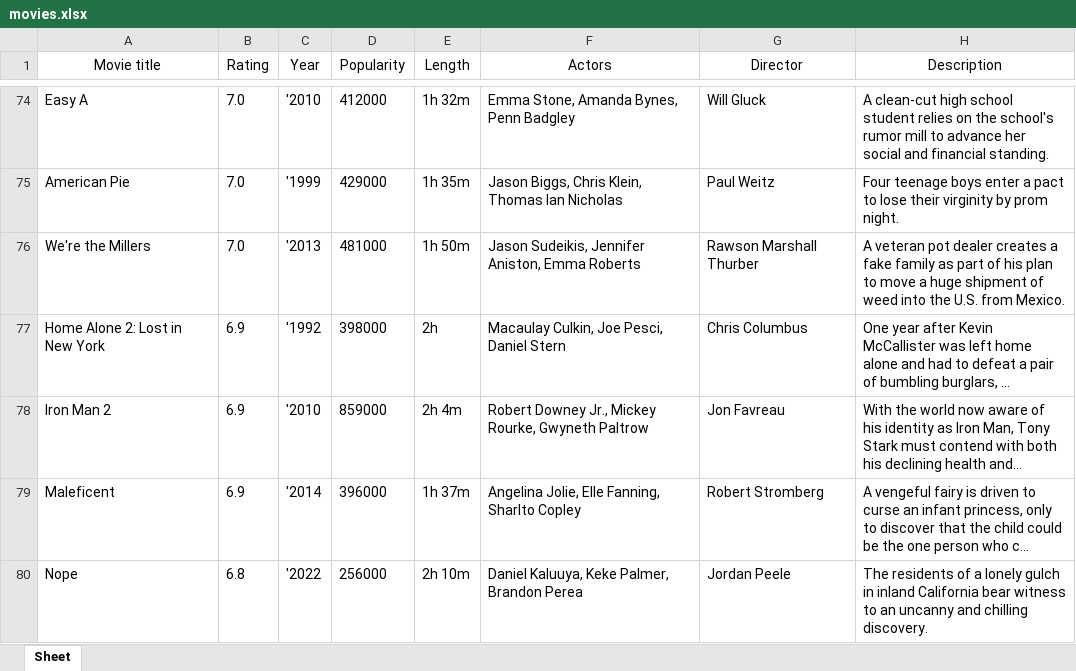
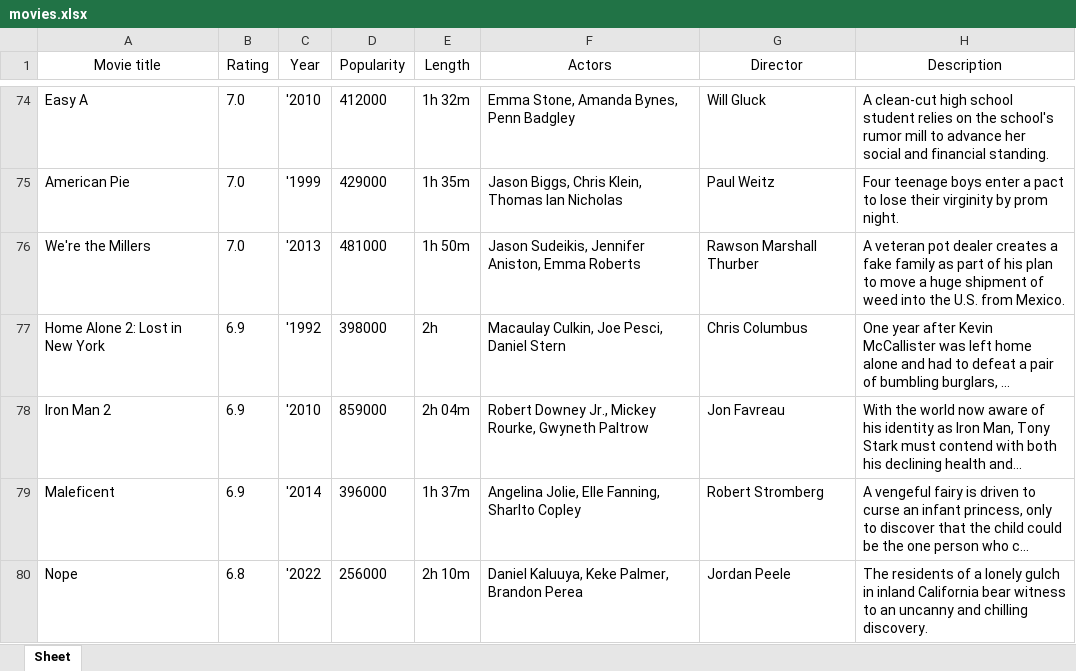
Before and after one commit to RobertsRudzitis16/PD_231RDB011_231RDB195, an Excel workbook: movies.xlsx, sheet Sheet, drawn as a sheet; only a part is shown, gaps mark what is left out; long unchanged cells end in …; values as stored, in another font and other column widths than the file's, no borders; the diff covers the shown part only; the diff names each change by its address in the sheet, - before the commit and + after, or states it on an @@ line.

```diff
--- a/movies.xlsx (sheet Sheet)
+++ b/movies.xlsx (sheet Sheet)
-E78 (Length): 2h 4m
+E78 (Length): 2h 04m
```
Also changed, not shown: 1 removed row and 12 edited cells elsewhere in this sheet, 1 other file.
